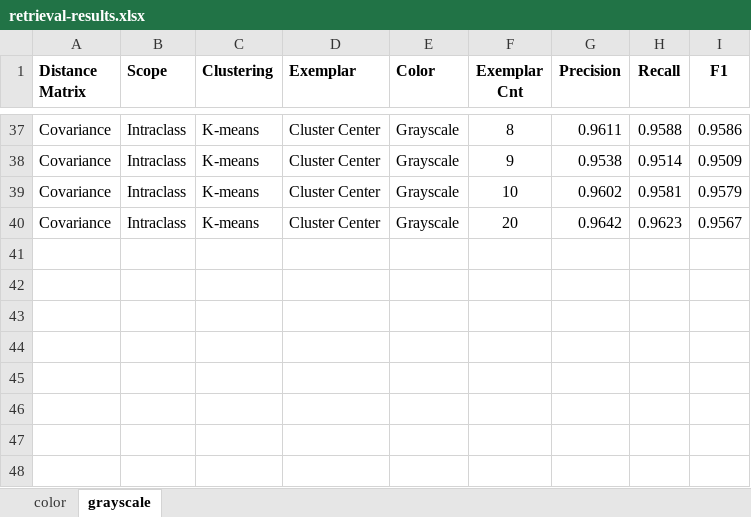
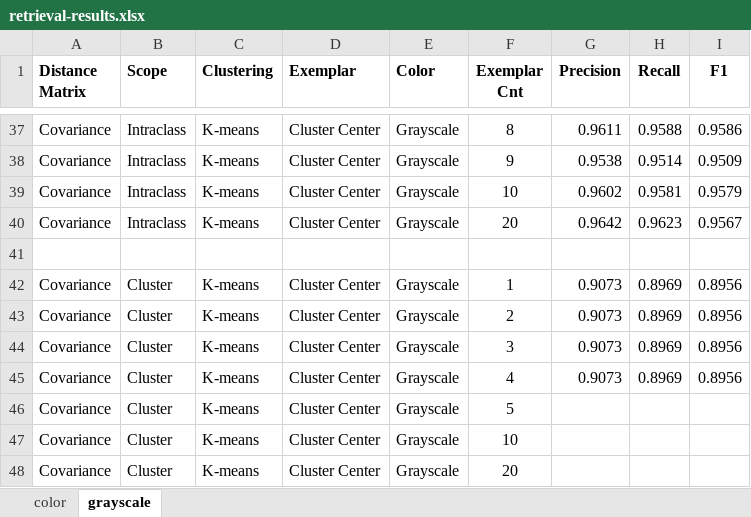
Before and after one commit to JaredFern/stsim, an Excel workbook: retrieval-results.xlsx, sheet grayscale, drawn as a sheet; only a part is shown, gaps mark what is left out; values as stored, in another font and other column widths than the file's, no borders; the diff names each change by its address in the sheet, - before the commit and + after, or states it on an @@ line.

Commit message:
cluster scope

```diff
--- a/retrieval-results.xlsx (sheet grayscale)
+++ b/retrieval-results.xlsx (sheet grayscale)
+row 41: (empty)
+row 42: Covariance | Cluster | K-means | Cluster Center | Grayscale | 1 | 0.9073 | 0.8969 | 0.8956
+row 43: Covariance | Cluster | K-means | Cluster Center | Grayscale | 2 | 0.9073 | 0.8969 | 0.8956
+row 44: Covariance | Cluster | K-means | Cluster Center | Grayscale | 3 | 0.9073 | 0.8969 | 0.8956
+row 45: Covariance | Cluster | K-means | Cluster Center | Grayscale | 4 | 0.9073 | 0.8969 | 0.8956
+row 46: Covariance | Cluster | K-means | Cluster Center | Grayscale | 5
+row 47: Covariance | Cluster | K-means | Cluster Center | Grayscale | 10
+row 48: Covariance | Cluster | K-means | Cluster Center | Grayscale | 20
```
Also changed, not shown: charts or pictures, 10 other files.
